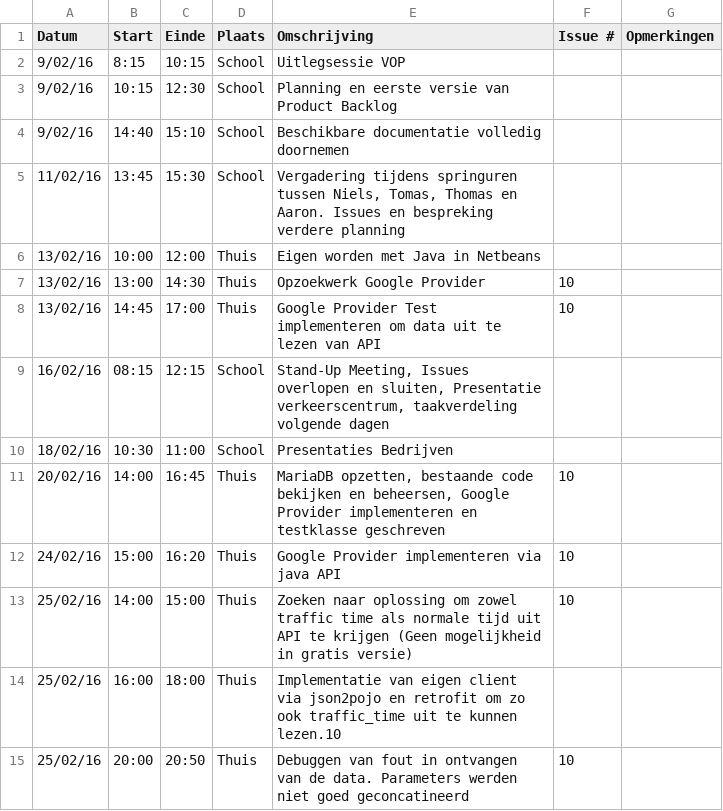
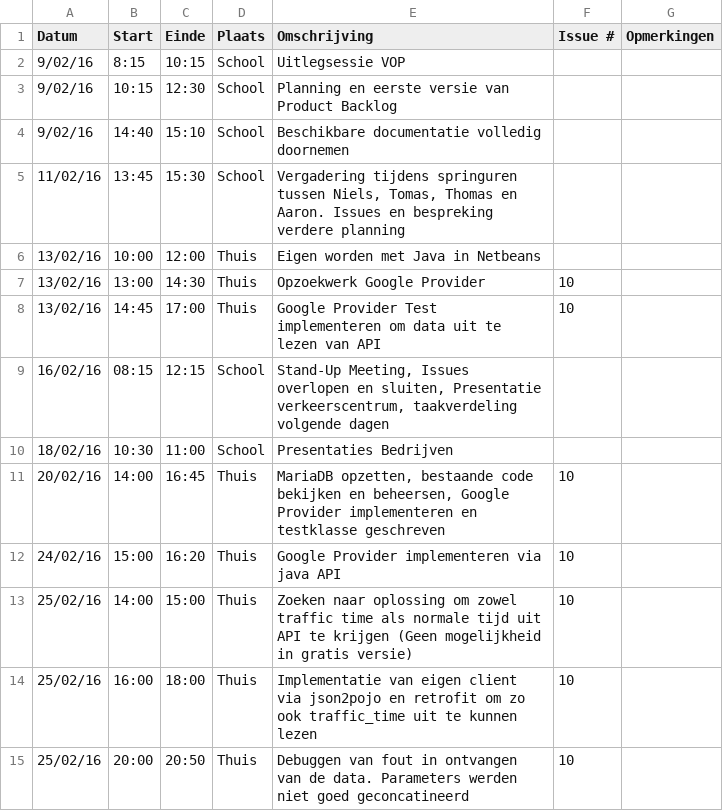
Before and after one commit to ghentlivinglab/Traffic-Travel-Time-Analyzer-4, a CSV file: Niels-VerbeeckLogboek.csv, drawn as a sheet.

Commit message:
Update Logboek (fout in structuur)

```diff
--- a/Niels-VerbeeckLogboek.csv
+++ b/Niels-VerbeeckLogboek.csv
@@ -13,3 +13,3 @@ Datum,Start,Einde,Plaats,Omschrijving,Issue #,Opmerkingen
 25/02/16,14:00,15:00,Thuis,Zoeken naar oplossing om zowel traffic time als normale tijd uit API te krijgen (Geen mogelijkheid in gratis versie),10,
-25/02/16,16:00,18:00,Thuis,Implementatie van eigen client via json2pojo en retrofit om zo ook traffic_time uit te kunnen lezen.10,
+25/02/16,16:00,18:00,Thuis,Implementatie van eigen client via json2pojo en retrofit om zo ook traffic_time uit te kunnen lezen,10,
 25/02/16,20:00,20:50,Thuis, Debuggen van fout in ontvangen van de data. Parameters werden niet goed geconcatineerd,10,
```
